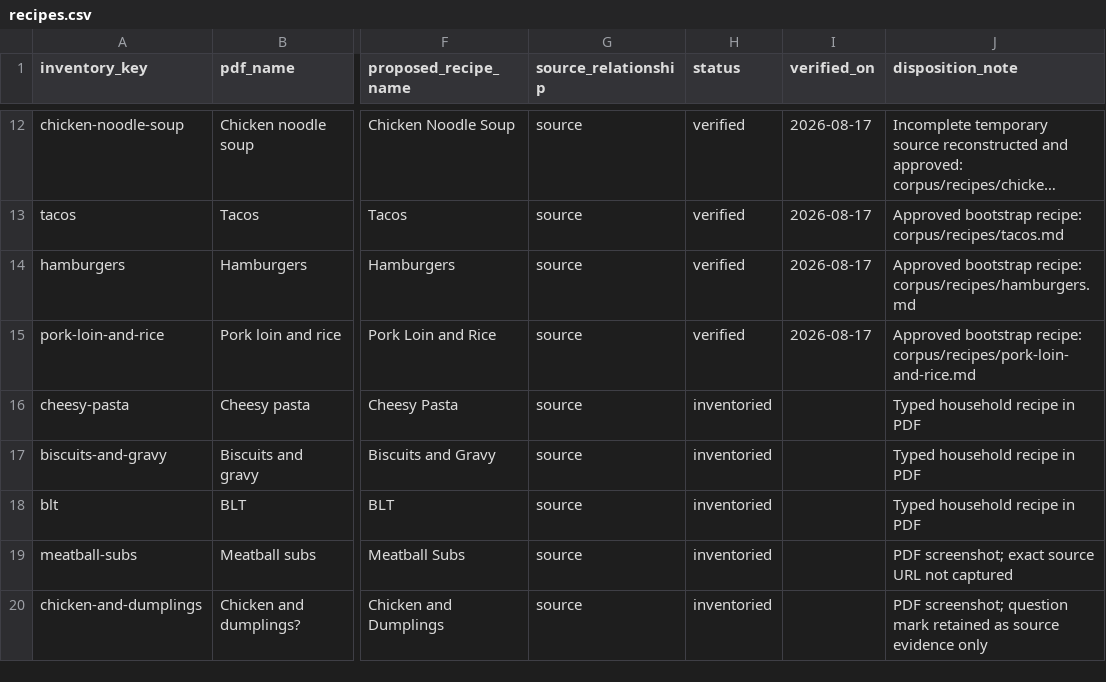
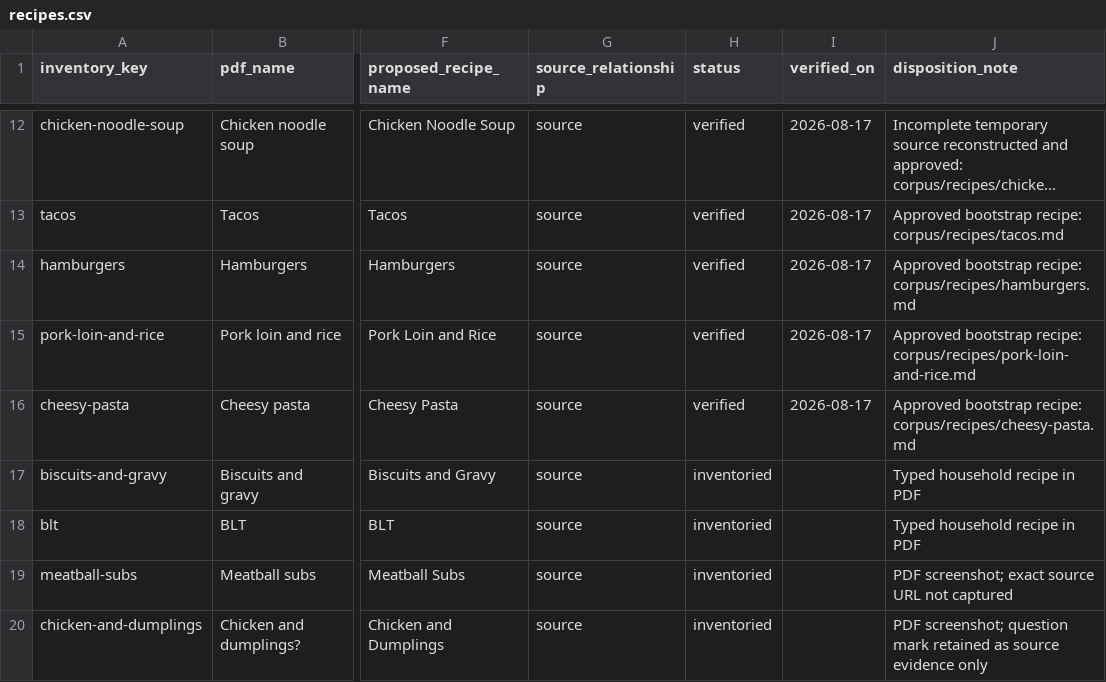
Before and after one commit to mbcoward3/Grocery-Router, a CSV file: trueup/recipes.csv, drawn as a sheet; only a part is shown, gaps mark what is left out; long unchanged cells end in …; the diff names each change by its address in the sheet, - before the commit and + after, or states it on an @@ line.

Commit message:
Verify household cheesy pasta recipe

```diff
--- a/trueup/recipes.csv
+++ b/trueup/recipes.csv
-H16 (status): inventoried
+H16 (status): verified
-I16 (verified_on): (empty)
+I16 (verified_on): 2026-08-17
-J16 (disposition_note): Typed household recipe in PDF
+J16 (disposition_note): Approved bootstrap recipe: corpus/recipes/cheesy-pasta.md
```
Also changed, not shown: 6 other files.
